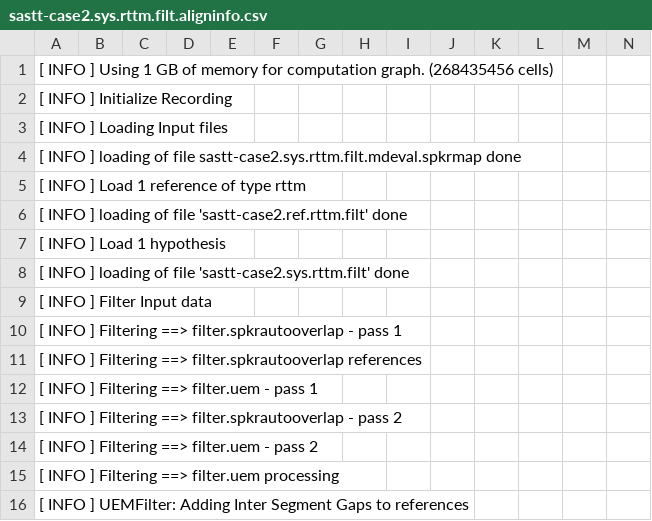
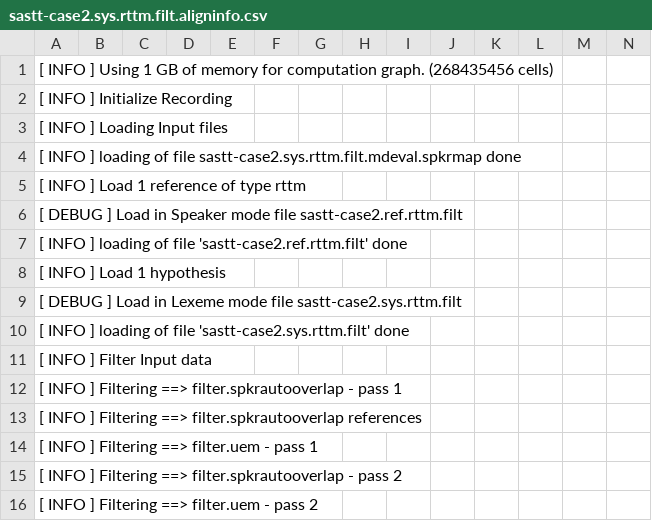
Before and after one commit to usnistgov/SCTK, a CSV file: src/hubscr/test2-sastt.base/sastt-case2.sys.rttm.filt.aligninfo.csv, drawn as a sheet; only a part is shown; the shorter side is filled out with more unchanged rows; rows hold the shown columns only; the diff names each change by its address in the sheet, - before the commit and + after, or states it on an @@ line.

```diff
--- a/src/hubscr/test2-sastt.base/sastt-case2.sys.rttm.filt.aligninfo.csv
+++ b/src/hubscr/test2-sastt.base/sastt-case2.sys.rttm.filt.aligninfo.csv
+row 6: [ DEBUG ] Load in Speaker mode file sastt-case2.ref.rttm.filt
+row 9: [ DEBUG ] Load in Lexeme mode file sastt-case2.sys.rttm.filt
```
Also changed, not shown: 17 other files.
